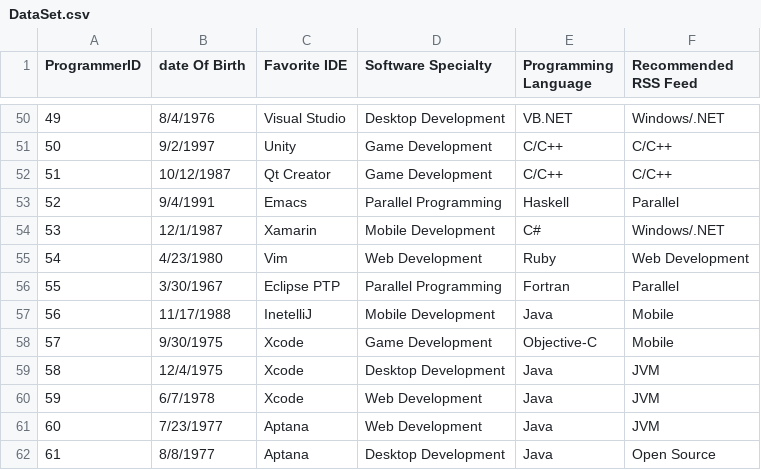
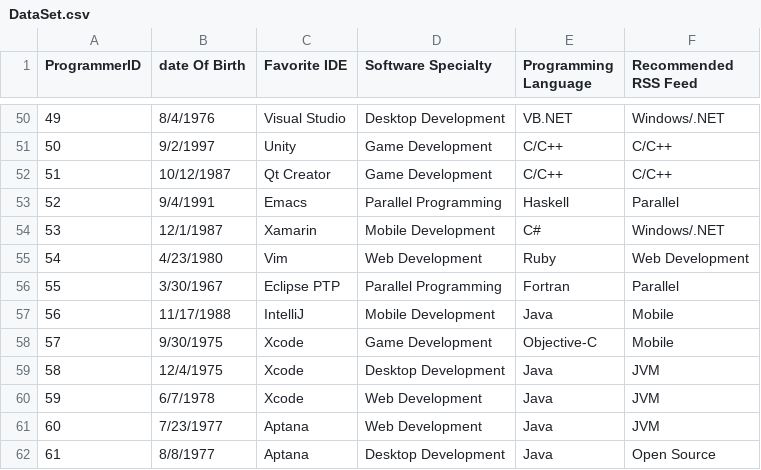
Before and after one commit to OrahK613/DevNet, a CSV file: Documents/DataSet.csv, drawn as a sheet; only a part is shown, gaps mark what is left out.

Commit message:
Modified DataSet and Inserts.sql

```diff
--- a/Documents/DataSet.csv
+++ b/Documents/DataSet.csv
@@ -56,3 +56,3 @@ ProgrammerID ,date Of Birth,Favorite IDE,Software Specialty,Programming Language
 55,3/30/1967,Eclipse PTP,Parallel Programming,Fortran,Parallel
-56,11/17/1988,InetelliJ,Mobile Development,Java,Mobile
+56,11/17/1988,IntelliJ,Mobile Development,Java,Mobile
 57,9/30/1975,Xcode,Game Development,Objective-C,Mobile
```
Also changed, not shown: 1 other file.
